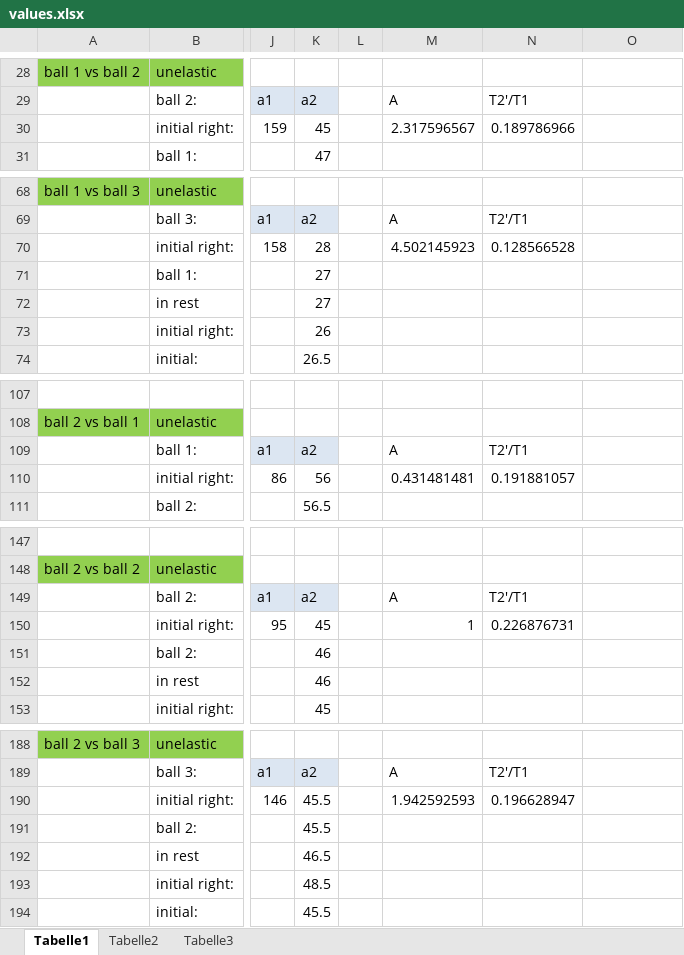
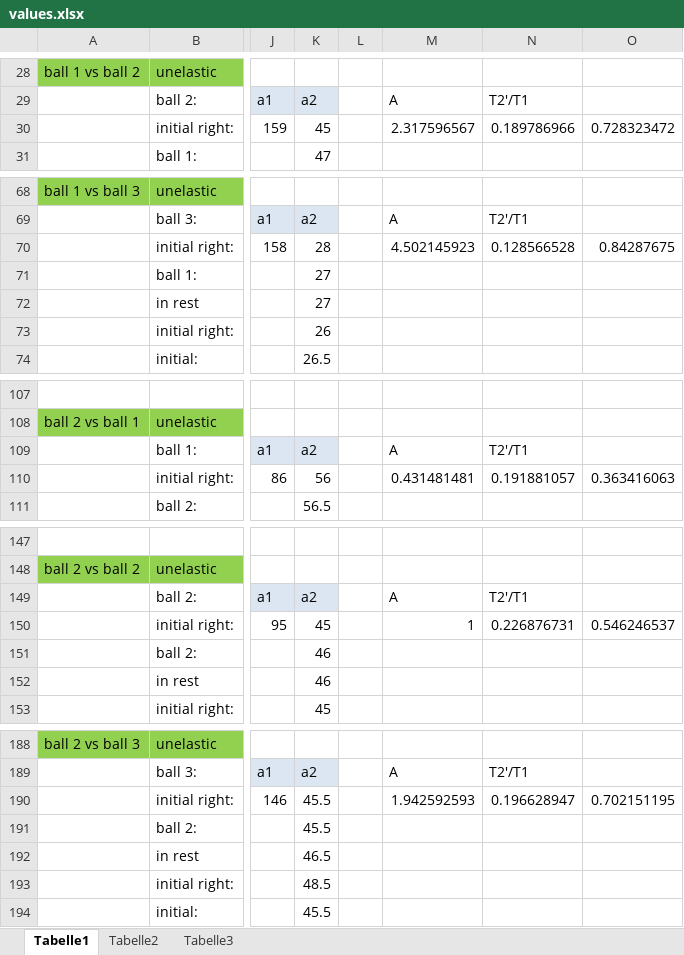
Before and after one commit to HappyEmu/physics-reports, an Excel workbook: exp3/data/values.xlsx, sheet Tabelle1, drawn as a sheet; only a part is shown, gaps mark what is left out; values as stored, in another font and other column widths than the file's, no borders; the diff covers the shown part only; the diff names each change by its address in the sheet, - before the commit and + after, or states it on an @@ line.

Commit message:
Added Q calculation for inelastic collisions
	modified:   exp3/data/values.xlsx

```diff
--- a/exp3/data/values.xlsx (sheet Tabelle1)
+++ b/exp3/data/values.xlsx (sheet Tabelle1)
-O30: (empty)
+O30: 0.728323472
-O70: (empty)
+O70: 0.84287675
-O110: (empty)
+O110: 0.363416063
-O150: (empty)
+O150: 0.546246537
-O190: (empty)
+O190: 0.702151195
```
Also changed, not shown: 2 edited cells elsewhere in this sheet.
